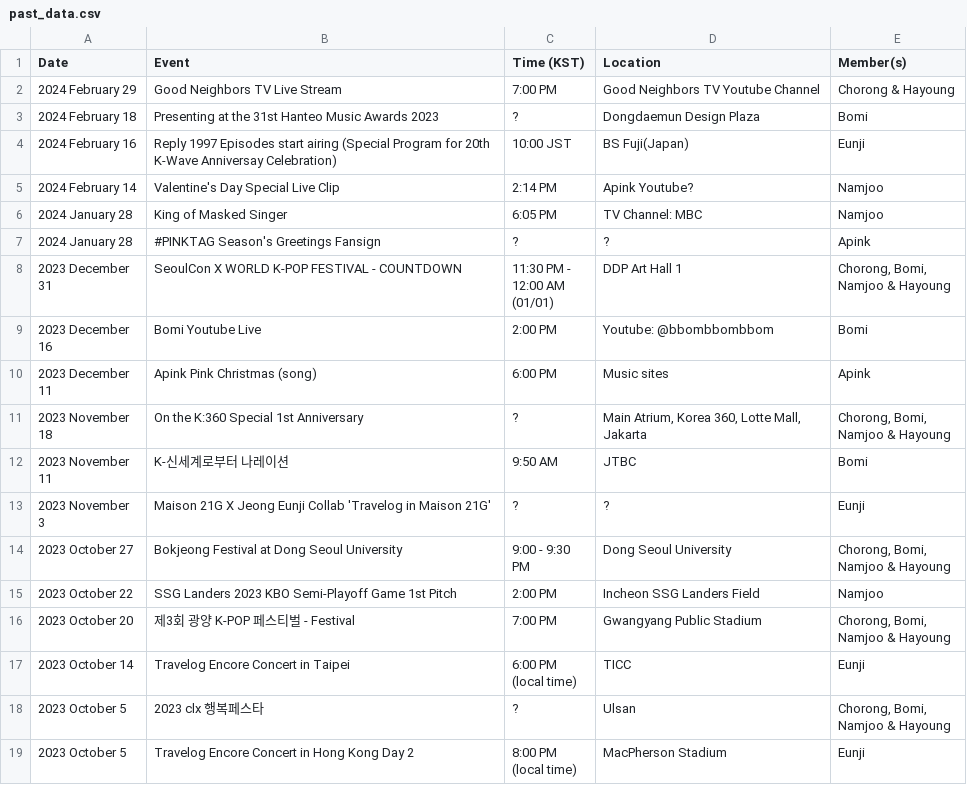
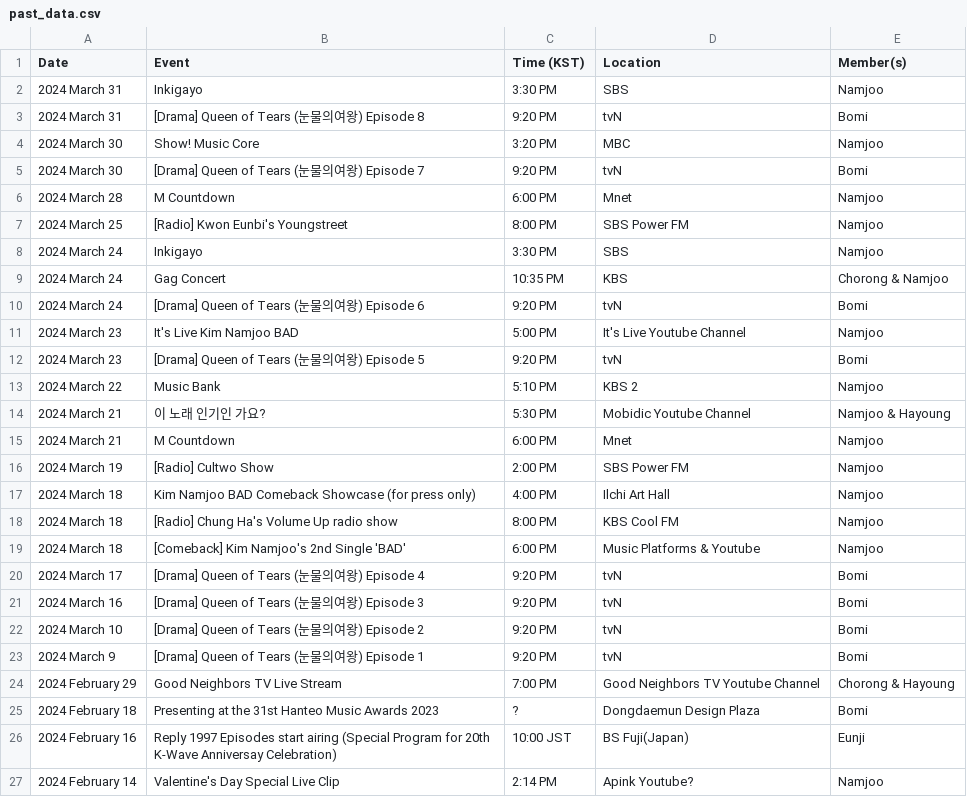
Before and after one commit to lazypandasite/mkdocs-lazypandasite, a CSV file: docs/apink_schedule/past_data.csv, drawn as a sheet; only a part is shown; the shorter side is filled out with more unchanged rows.

```diff
--- a/docs/apink_schedule/past_data.csv
+++ b/docs/apink_schedule/past_data.csv
@@ -1,2 +1,24 @@
 Date,Event,Time (KST),Location,Member(s)
+2024 March 31,Inkigayo,3:30 PM,SBS,Namjoo
+2024 March 31,[Drama] Queen of Tears (눈물의여왕) Episode 8,9:20 PM,tvN,Bomi
+2024 March 30,Show! Music Core,3:20 PM,MBC,Namjoo
+2024 March 30,[Drama] Queen of Tears (눈물의여왕) Episode 7,9:20 PM,tvN,Bomi
+2024 March 28,M Countdown,6:00 PM,Mnet,Namjoo
+2024 March 25,[Radio] Kwon Eunbi's Youngstreet,8:00 PM,SBS Power FM,Namjoo
+2024 March 24,Inkigayo,3:30 PM,SBS,Namjoo
+2024 March 24,Gag Concert,10:35 PM,KBS,"Chorong & Namjoo"
+2024 March 24,[Drama] Queen of Tears (눈물의여왕) Episode 6,9:20 PM,tvN,Bomi
+2024 March 23,It's Live Kim Namjoo BAD,5:00 PM,It's Live Youtube Channel,Namjoo
+2024 March 23,[Drama] Queen of Tears (눈물의여왕) Episode 5,9:20 PM,tvN,Bomi
+2024 March 22,Music Bank,5:10 PM,KBS 2,Namjoo
+2024 March 21,이 노래 인기인 가요?,5:30 PM,Mobidic Youtube Channel,"Namjoo & Hayoung"
+2024 March 21,M Countdown,6:00 PM,Mnet,Namjoo
+2024 March 19,[Radio] Cultwo Show,2:00 PM,SBS Power FM,Namjoo
+2024 March 18,Kim Namjoo BAD Comeback Showcase (for press only),4:00 PM,Ilchi Art Hall,Namjoo
+2024 March 18,[Radio] Chung Ha's Volume Up radio show,8:00 PM,KBS Cool FM,Namjoo
+2024 March 18,[Comeback] Kim Namjoo's 2nd Single 'BAD',6:00 PM,Music Platforms & Youtube,Namjoo
+2024 March 17,[Drama] Queen of Tears (눈물의여왕) Episode 4,9:20 PM,tvN,Bomi
+2024 March 16,[Drama] Queen of Tears (눈물의여왕) Episode 3,9:20 PM,tvN,Bomi
+2024 March 10,[Drama] Queen of Tears (눈물의여왕) Episode 2,9:20 PM,tvN,Bomi
+2024 March 9, [Drama] Queen of Tears (눈물의여왕) Episode 1,9:20 PM,tvN,Bomi
 2024 February 29,Good Neighbors TV Live Stream,7:00 PM,Good Neighbors TV Youtube Channel,"Chorong & Hayoung"
```
Also changed, not shown: docs/apink_schedule/current_data.csv, 2 other files.
